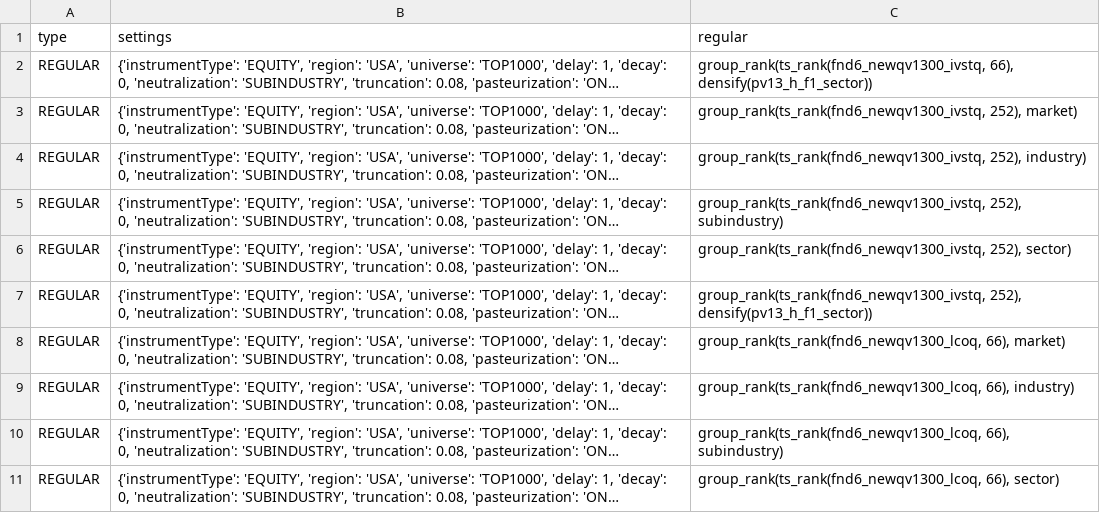
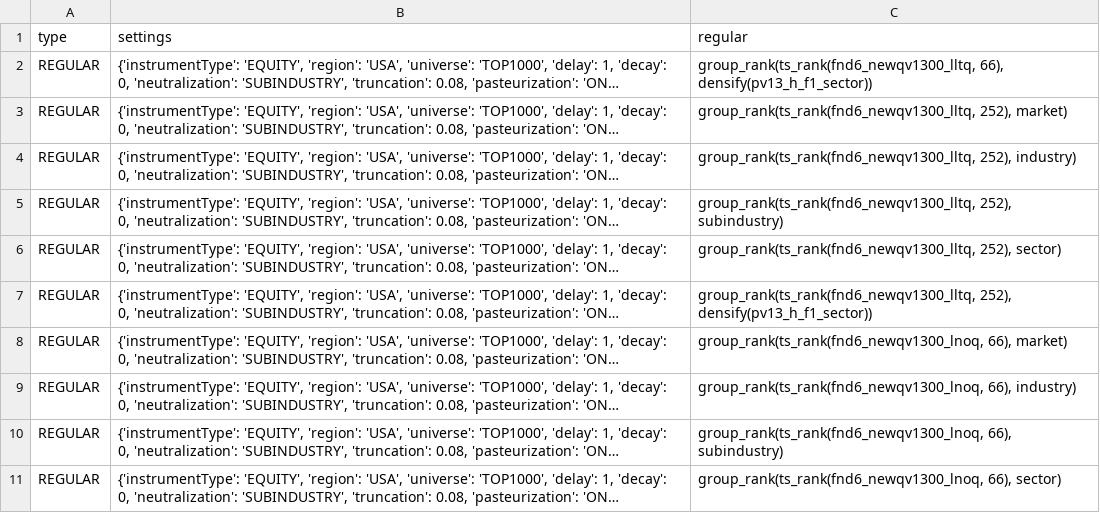
Before and after one commit to victor000000/alphas3, a CSV file: alphas_zero/sim_queue.csv, drawn as a sheet; long unchanged cells end in …; the diff names each change by its address in the sheet, - before the commit and + after, or states it on an @@ line.

```diff
--- a/alphas_zero/sim_queue.csv
+++ b/alphas_zero/sim_queue.csv
-C2 (regular): group_rank(ts_rank(fnd6_newqv1300_ivstq, 66), densify(pv13_h_f1_sector))
+C2 (regular): group_rank(ts_rank(fnd6_newqv1300_lltq, 66), densify(pv13_h_f1_sector))
-C3 (regular): group_rank(ts_rank(fnd6_newqv1300_ivstq, 252), market)
+C3 (regular): group_rank(ts_rank(fnd6_newqv1300_lltq, 252), market)
-C4 (regular): group_rank(ts_rank(fnd6_newqv1300_ivstq, 252), industry)
+C4 (regular): group_rank(ts_rank(fnd6_newqv1300_lltq, 252), industry)
-C5 (regular): group_rank(ts_rank(fnd6_newqv1300_ivstq, 252), subindustry)
+C5 (regular): group_rank(ts_rank(fnd6_newqv1300_lltq, 252), subindustry)
-C6 (regular): group_rank(ts_rank(fnd6_newqv1300_ivstq, 252), sector)
+C6 (regular): group_rank(ts_rank(fnd6_newqv1300_lltq, 252), sector)
-C7 (regular): group_rank(ts_rank(fnd6_newqv1300_ivstq, 252), densify(pv13_h_f1_sector))
+C7 (regular): group_rank(ts_rank(fnd6_newqv1300_lltq, 252), densify(pv13_h_f1_sector))
-C8 (regular): group_rank(ts_rank(fnd6_newqv1300_lcoq, 66), market)
+C8 (regular): group_rank(ts_rank(fnd6_newqv1300_lnoq, 66), market)
-C9 (regular): group_rank(ts_rank(fnd6_newqv1300_lcoq, 66), industry)
+C9 (regular): group_rank(ts_rank(fnd6_newqv1300_lnoq, 66), industry)
-C10 (regular): group_rank(ts_rank(fnd6_newqv1300_lcoq, 66), subindustry)
+C10 (regular): group_rank(ts_rank(fnd6_newqv1300_lnoq, 66), subindustry)
-C11 (regular): group_rank(ts_rank(fnd6_newqv1300_lcoq, 66), sector)
+C11 (regular): group_rank(ts_rank(fnd6_newqv1300_lnoq, 66), sector)
```
Also changed, not shown: 6 other files.
